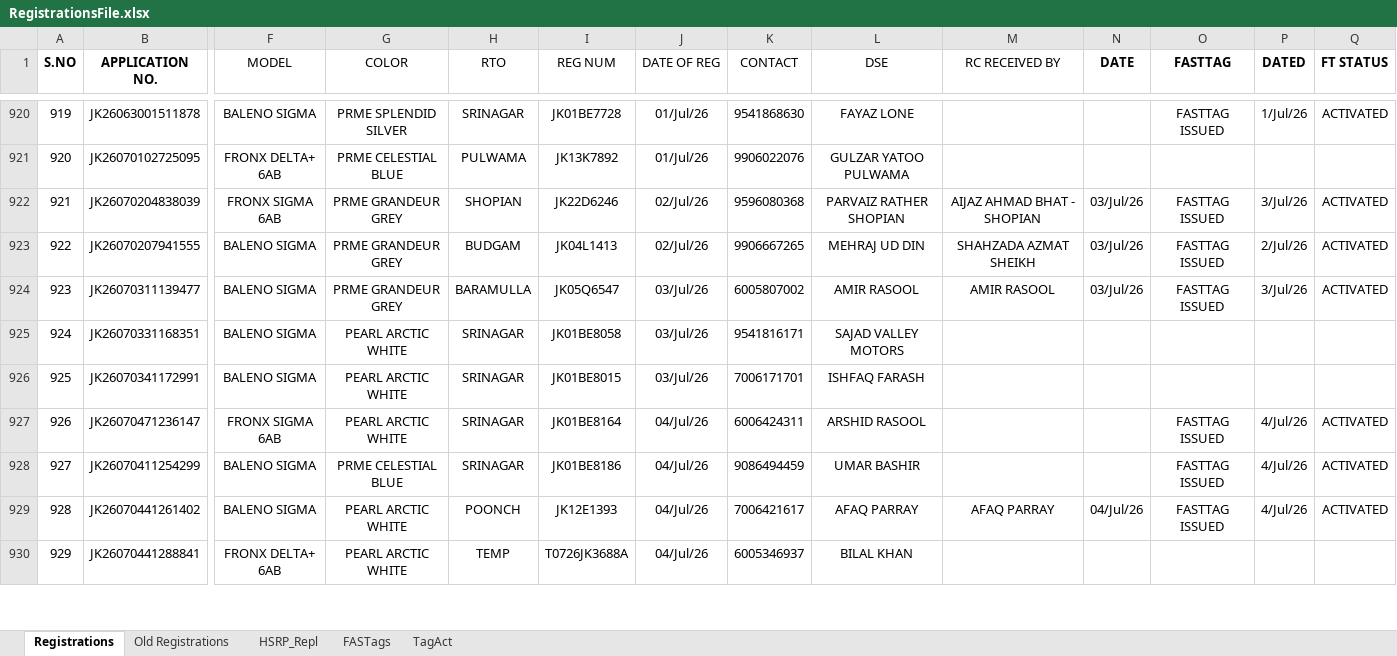
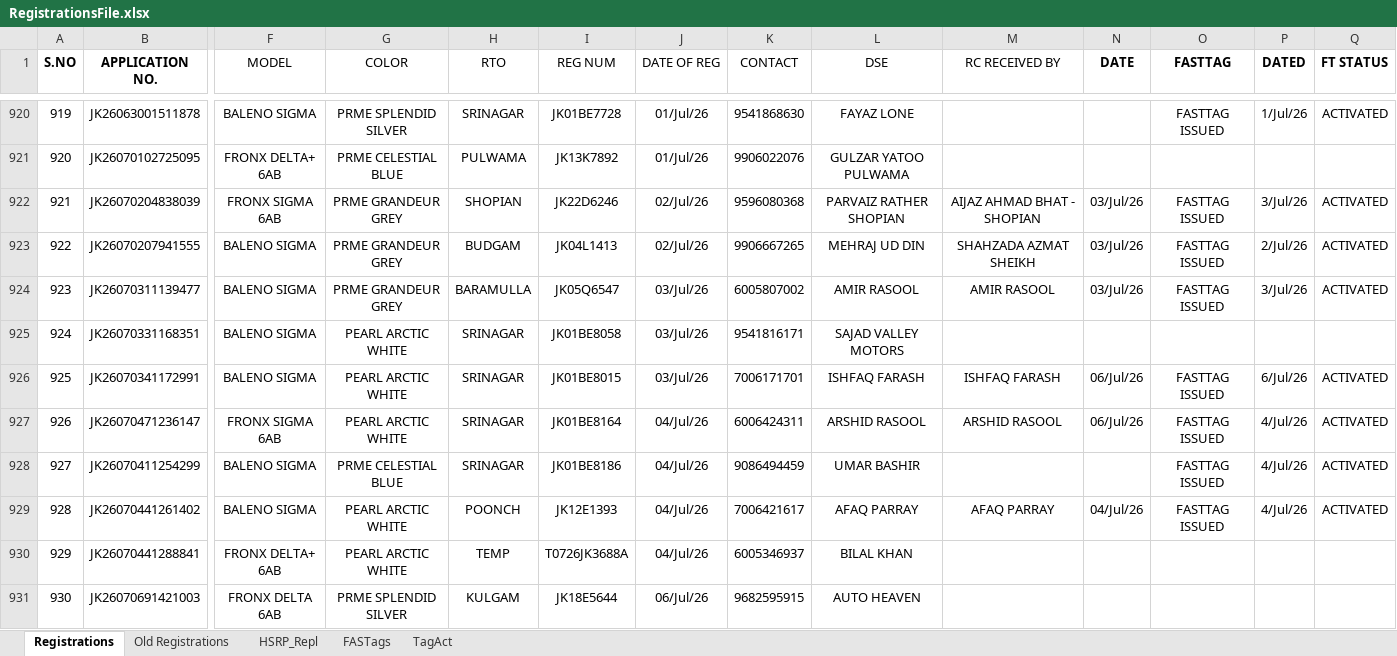
Before and after one commit to adilahmadsofi-ck/Documents, an Excel workbook: RegistrationsFile.xlsx, sheet Registrations, drawn as a sheet; only a part is shown, gaps mark what is left out; values as stored, in another font and other column widths than the file's, no borders; conditional formats and table styles not drawn; rows hold the shown columns only; the diff covers the shown part only; the diff names each change by its address in the sheet, - before the commit and + after, or states it on an @@ line.

```diff
--- a/RegistrationsFile.xlsx (sheet Registrations)
+++ b/RegistrationsFile.xlsx (sheet Registrations)
-M926 (RC RECEIVED BY): (empty)
+M926 (RC RECEIVED BY): ISHFAQ FARASH
-N926:N927 (DATE): (empty)
+N926:N927 (DATE): 06/Jul/26
-O926 (FASTTAG): (empty)
+O926 (FASTTAG): FASTTAG ISSUED
-P926 (DATED): (empty)
+P926 (DATED): 6/Jul/26
-Q926 (FT STATUS): (empty)
+Q926 (FT STATUS): ACTIVATED
-M927 (RC RECEIVED BY): (empty)
+M927 (RC RECEIVED BY): ARSHID RASOOL
+row 931: 930 | JK26070691421003 | FRONX DELTA 6AB | PRME SPLENDID SILVER | KULGAM | JK18E5644 | 06/Jul/26 | 9682595915 | AUTO HEAVEN
```
Also changed, not shown: 7 added rows, 5 edited cells and row numbers in column A elsewhere in this sheet, sheet FASTags, formulas that keep their value, DealerRegistrations.xlsx, HSRP.xlsx, 1 other file.
